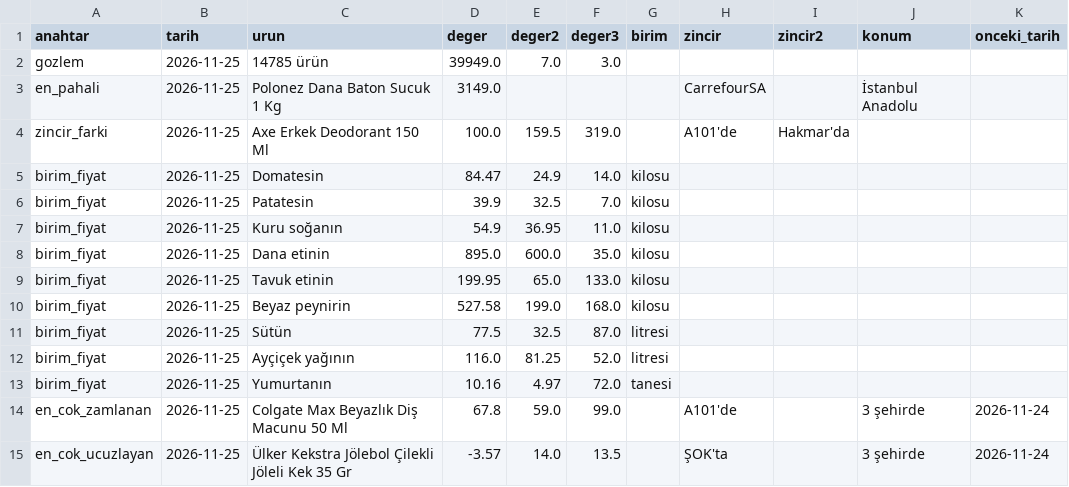
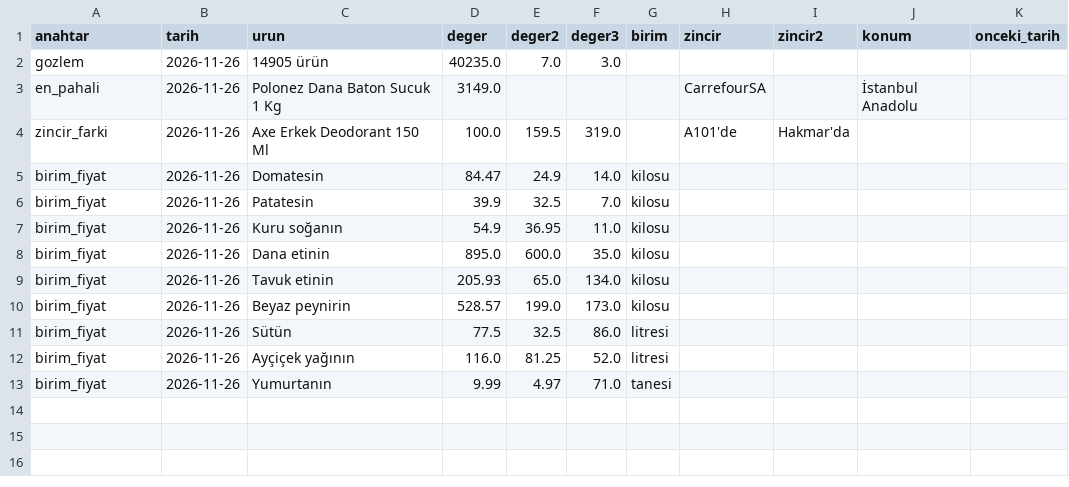
Before and after one commit to javahasan/web-tufe, a CSV file: data/cikti/mansetler_gercek.csv, drawn as a sheet.

```diff
--- a/data/cikti/mansetler_gercek.csv
+++ b/data/cikti/mansetler_gercek.csv
@@ -1,15 +1,13 @@
 anahtar,tarih,urun,deger,deger2,deger3,birim,zincir,zincir2,konum,onceki_tarih
-gozlem,2026-11-25,14785 ürün,39949.0,7.0,3.0,,,,,
-en_pahali,2026-11-25,Polonez Dana Baton Sucuk 1 Kg,3149.0,,,,CarrefourSA,,İstanbul Anadolu,
-zincir_farki,2026-11-25,Axe Erkek Deodorant 150 Ml,100.0,159.5,319.0,,A101'de,Hakmar'da,,
-birim_fiyat,2026-11-25,Domatesin,84.47,24.9,14.0,kilosu,,,,
-birim_fiyat,2026-11-25,Patatesin,39.9,32.5,7.0,kilosu,,,,
-birim_fiyat,2026-11-25,Kuru soğanın,54.9,36.95,11.0,kilosu,,,,
-birim_fiyat,2026-11-25,Dana etinin,895.0,600.0,35.0,kilosu,,,,
-birim_fiyat,2026-11-25,Tavuk etinin,199.95,65.0,133.0,kilosu,,,,
-birim_fiyat,2026-11-25,Beyaz peynirin,527.58,199.0,168.0,kilosu,,,,
-birim_fiyat,2026-11-25,Sütün,77.5,32.5,87.0,litresi,,,,
-birim_fiyat,2026-11-25,Ayçiçek yağının,116.0,81.25,52.0,litresi,,,,
-birim_fiyat,2026-11-25,Yumurtanın,10.16,4.97,72.0,tanesi,,,,
-en_cok_zamlanan,2026-11-25,Colgate Max Beyazlık Diş Macunu 50 Ml,67.8,59.0,99.0,,A101'de,,3 şehirde,2026-11-24
-en_cok_ucuzlayan,2026-11-25,Ülker Kekstra Jölebol Çilekli Jöleli Kek 35 Gr,-3.57,14.0,13.5,,ŞOK'ta,,3 şehirde,2026-11-24
+gozlem,2026-11-26,14905 ürün,40235.0,7.0,3.0,,,,,
+en_pahali,2026-11-26,Polonez Dana Baton Sucuk 1 Kg,3149.0,,,,CarrefourSA,,İstanbul Anadolu,
+zincir_farki,2026-11-26,Axe Erkek Deodorant 150 Ml,100.0,159.5,319.0,,A101'de,Hakmar'da,,
+birim_fiyat,2026-11-26,Domatesin,84.47,24.9,14.0,kilosu,,,,
+birim_fiyat,2026-11-26,Patatesin,39.9,32.5,7.0,kilosu,,,,
+birim_fiyat,2026-11-26,Kuru soğanın,54.9,36.95,11.0,kilosu,,,,
+birim_fiyat,2026-11-26,Dana etinin,895.0,600.0,35.0,kilosu,,,,
+birim_fiyat,2026-11-26,Tavuk etinin,205.93,65.0,134.0,kilosu,,,,
+birim_fiyat,2026-11-26,Beyaz peynirin,528.57,199.0,173.0,kilosu,,,,
+birim_fiyat,2026-11-26,Sütün,77.5,32.5,86.0,litresi,,,,
+birim_fiyat,2026-11-26,Ayçiçek yağının,116.0,81.25,52.0,litresi,,,,
+birim_fiyat,2026-11-26,Yumurtanın,9.99,4.97,71.0,tanesi,,,,
```
Also changed, not shown: data/cikti/aylik.csv, data/cikti/gunluk_ozet.csv, 8 other files.
